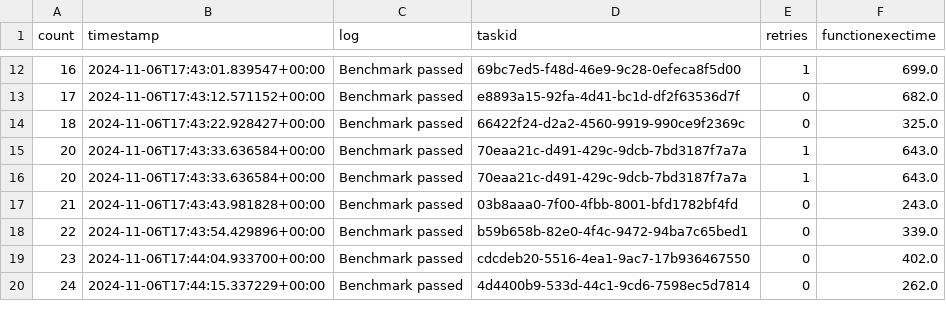
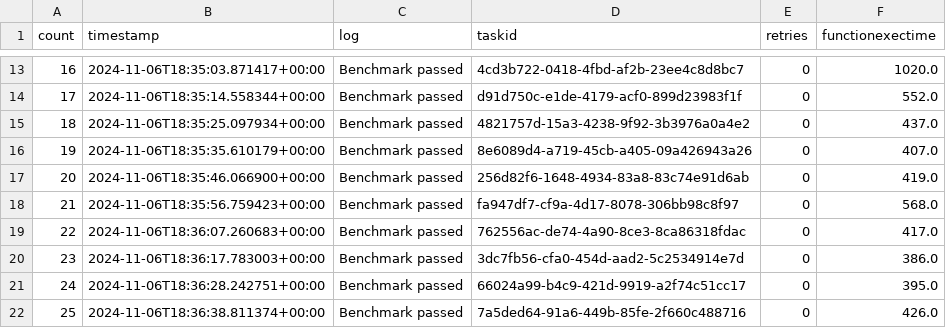
Before and after one commit to nilshoeller/minos, a CSV file: logs/logs_archive/2024-11-06-optimizedFunction-logs.csv, drawn as a sheet; only a part is shown, gaps mark what is left out; the diff covers the shown part only.

```diff
--- a/logs/logs_archive/2024-11-06-optimizedFunction-logs.csv
+++ b/logs/logs_archive/2024-11-06-optimizedFunction-logs.csv
@@ -12,9 +13,10 @@ count,timestamp,log,taskid,retries,functionexectime
-16,2024-11-06T17:43:01.839547+00:00,Benchmark passed,69bc7ed5-f48d-46e9-9c28-0efeca8f5d00,1,699.0
-17,2024-11-06T17:43:12.571152+00:00,Benchmark passed,e8893a15-92fa-4d41-bc1d-df2f63536d7f,0,682.0
-18,2024-11-06T17:43:22.928427+00:00,Benchmark passed,66422f24-d2a2-4560-9919-990ce9f2369c,0,325.0
-20,2024-11-06T17:43:33.636584+00:00,Benchmark passed,70eaa21c-d491-429c-9dcb-7bd3187f7a7a,1,643.0
-20,2024-11-06T17:43:33.636584+00:00,Benchmark passed,70eaa21c-d491-429c-9dcb-7bd3187f7a7a,1,643.0
-21,2024-11-06T17:43:43.981828+00:00,Benchmark passed,03b8aaa0-7f00-4fbb-8001-bfd1782bf4fd,0,243.0
-22,2024-11-06T17:43:54.429896+00:00,Benchmark passed,b59b658b-82e0-4f4c-9472-94ba7c65bed1,0,339.0
-23,2024-11-06T17:44:04.933700+00:00,Benchmark passed,cdcdeb20-5516-4ea1-9ac7-17b936467550,0,402.0
-24,2024-11-06T17:44:15.337229+00:00,Benchmark passed,4d4400b9-533d-44c1-9cd6-7598ec5d7814,0,262.0
+16,2024-11-06T18:35:03.871417+00:00,Benchmark passed,4cd3b722-0418-4fbd-af2b-23ee4c8d8bc7,0,1020.0
+17,2024-11-06T18:35:14.558344+00:00,Benchmark passed,d91d750c-e1de-4179-acf0-899d23983f1f,0,552.0
+18,2024-11-06T18:35:25.097934+00:00,Benchmark passed,4821757d-15a3-4238-9f92-3b3976a0a4e2,0,437.0
+19,2024-11-06T18:35:35.610179+00:00,Benchmark passed,8e6089d4-a719-45cb-a405-09a426943a26,0,407.0
+20,2024-11-06T18:35:46.066900+00:00,Benchmark passed,256d82f6-1648-4934-83a8-83c74e91d6ab,0,419.0
+21,2024-11-06T18:35:56.759423+00:00,Benchmark passed,fa947df7-cf9a-4d17-8078-306bb98c8f97,0,568.0
+22,2024-11-06T18:36:07.260683+00:00,Benchmark passed,762556ac-de74-4a90-8ce3-8ca86318fdac,0,417.0
+23,2024-11-06T18:36:17.783003+00:00,Benchmark passed,3dc7fb56-cfa0-454d-aad2-5c2534914e7d,0,386.0
+24,2024-11-06T18:36:28.242751+00:00,Benchmark passed,66024a99-b4c9-421d-9919-a2f74c51cc17,0,395.0
+25,2024-11-06T18:36:38.811374+00:00,Benchmark passed,7a5ded64-91a6-449b-85fe-2f660c488716,0,426.0
```
Also changed, not shown: 4 added rows, 6 removed rows and 92 edited cells elsewhere in this file, logs/logs_archive/2024-11-06-baselineFunction-logs.csv, 3 other files.
